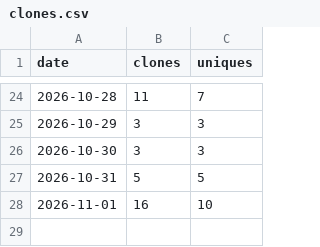
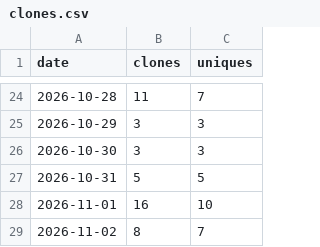
Before and after one commit to urvijain02/ticket-to-pr, a CSV file: traffic/clones.csv, drawn as a sheet; only a part is shown, gaps mark what is left out.

```diff
--- a/traffic/clones.csv
+++ b/traffic/clones.csv
@@ -28 +28,2 @@ date,clones,uniques
 2026-11-01,16,10
+2026-11-02,8,7
```
Also changed, not shown: traffic/paths.csv, traffic/referrers.csv, 6 other files.
